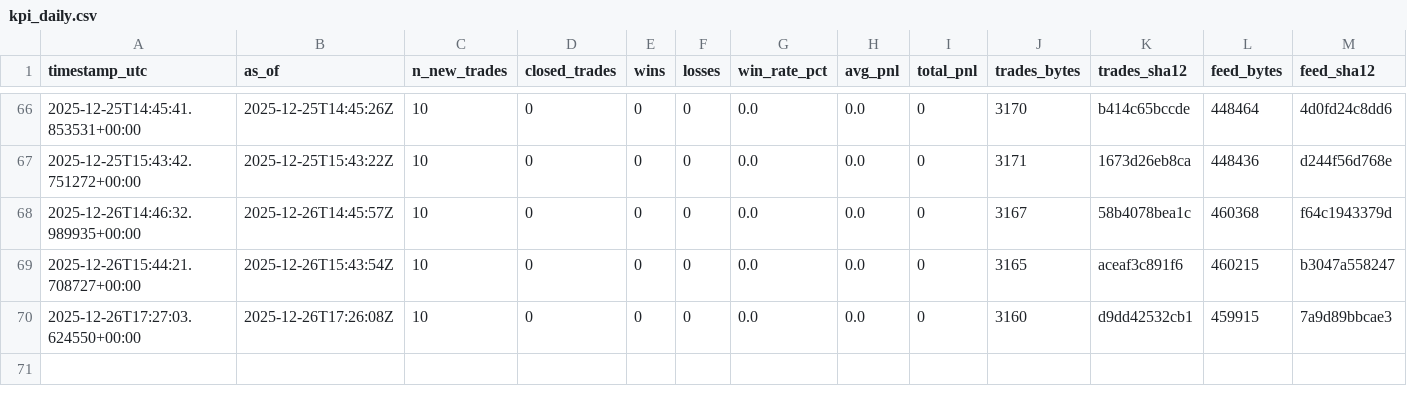
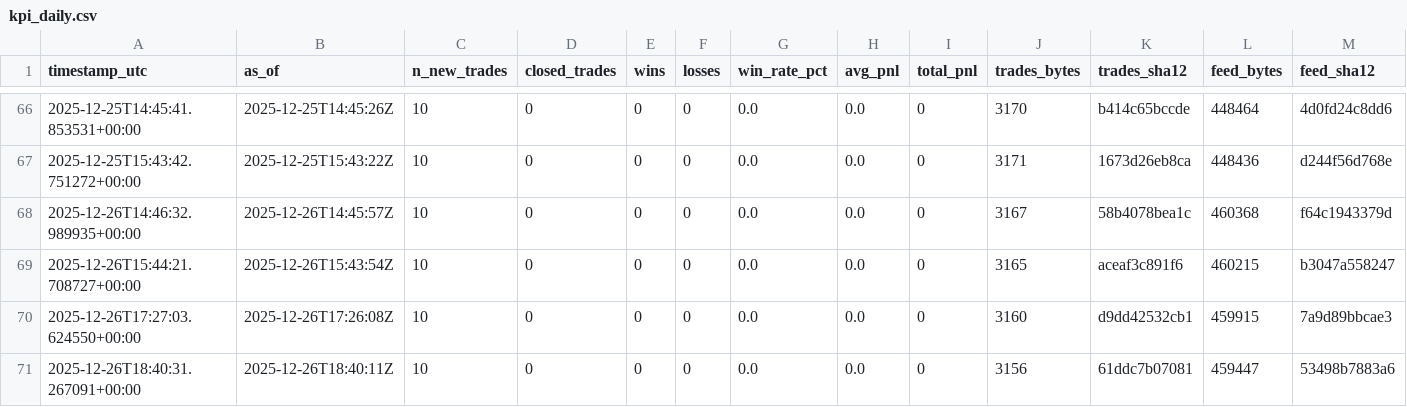
Before and after one commit to sanderh203/tk-daily-feed, a CSV file: kpi/kpi_daily.csv, drawn as a sheet; only a part is shown, gaps mark what is left out; rows hold the shown columns only; the diff names each change by its address in the sheet, - before the commit and + after, or states it on an @@ line.

```diff
--- a/kpi/kpi_daily.csv
+++ b/kpi/kpi_daily.csv
+row 71: 2025-12-26T18:40:31.267091+00:00 | 2025-12-26T18:40:11Z | 10 | 0 | 0 | 0 | 0.0 | 0.0 | 0 | 3156 | 61ddc7b07081 | 459447 | 53498b7883a6
```
Also changed, not shown: 3 other files.
